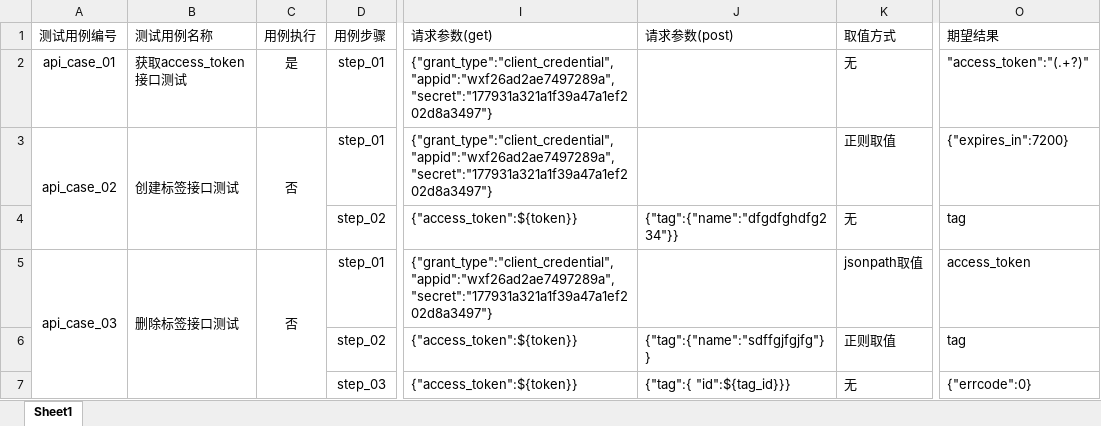
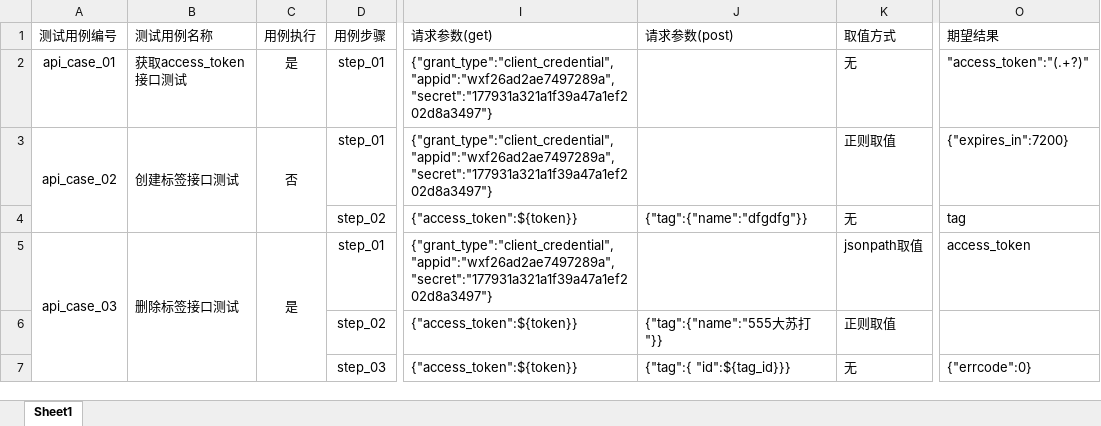
Before and after one commit to yangtingting123456/API_Test_Framework, an Excel workbook: data/testcase_infos.xlsx, sheet Sheet1, drawn as a sheet; only a part is shown, gaps mark what is left out; values as stored, in another font and other column widths than the file's, no borders; the diff names each change by its address in the sheet, - before the commit and + after, or states it on an @@ line.

```diff
--- a/data/testcase_infos.xlsx (sheet Sheet1)
+++ b/data/testcase_infos.xlsx (sheet Sheet1)
-J4 (请求参数(post)): {"tag":{"name":"dfgdfghdfg234"}}
+J4 (请求参数(post)): {"tag":{"name":"dfgdfg"}}
-C5 (用例执行): 否
+C5 (用例执行): 是
-J6 (请求参数(post)): {"tag":{"name":"sdffgjfgjfg"}}
+J6 (请求参数(post)): {"tag":{"name":"555大苏打"}}
-O6 (期望结果): tag
+O6 (期望结果): (empty)
```
Also changed, not shown: 7 other files.
